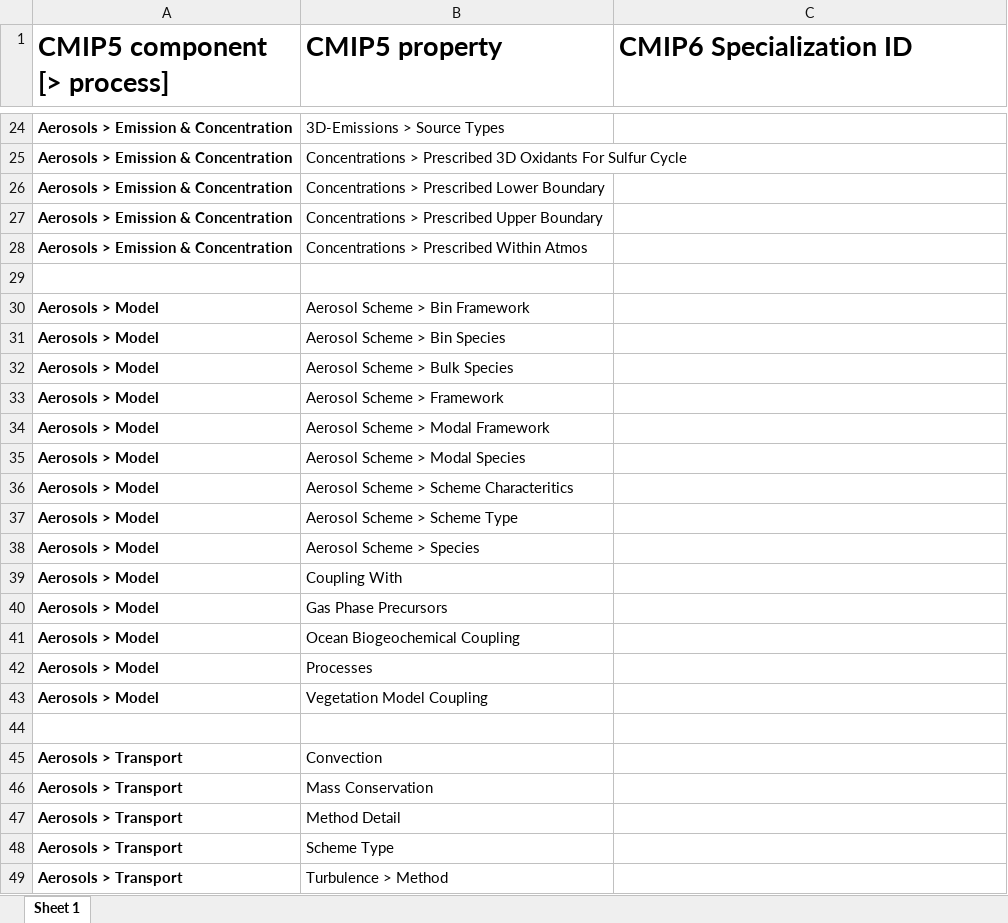
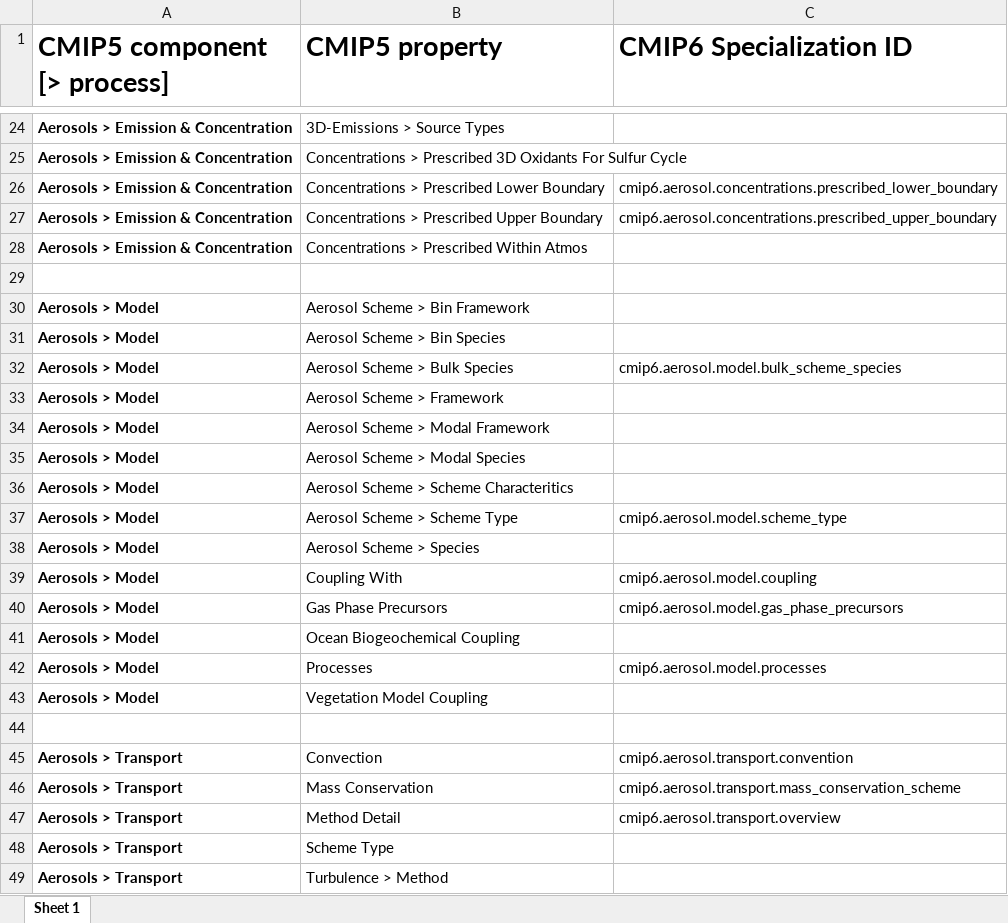
Before and after one commit to ES-DOC/cmip6-specializations-aerosol, an Excel workbook: mappings/aerosol-cmip5-to-cmip6-mappings.xlsx, sheet Sheet 1, drawn as a sheet; only a part is shown, gaps mark what is left out; values as stored, in another font and other column widths than the file's, no borders; the diff covers the shown part only; the diff names each change by its address in the sheet, - before the commit and + after, or states it on an @@ line.

Commit message:
CMIP5 mappings and typo in concentrations.py

```diff
--- a/mappings/aerosol-cmip5-to-cmip6-mappings.xlsx (sheet Sheet 1)
+++ b/mappings/aerosol-cmip5-to-cmip6-mappings.xlsx (sheet Sheet 1)
-C26 (CMIP6 Specialization ID): (empty)
+C26 (CMIP6 Specialization ID): cmip6.aerosol.concentrations.prescribed_lower_boundary
-C27 (CMIP6 Specialization ID): (empty)
+C27 (CMIP6 Specialization ID): cmip6.aerosol.concentrations.prescribed_upper_boundary
-C32 (CMIP6 Specialization ID): (empty)
+C32 (CMIP6 Specialization ID): cmip6.aerosol.model.bulk_scheme_species
-C37 (CMIP6 Specialization ID): (empty)
+C37 (CMIP6 Specialization ID): cmip6.aerosol.model.scheme_type
-C39 (CMIP6 Specialization ID): (empty)
+C39 (CMIP6 Specialization ID): cmip6.aerosol.model.coupling
-C40 (CMIP6 Specialization ID): (empty)
+C40 (CMIP6 Specialization ID): cmip6.aerosol.model.gas_phase_precursors
-C42 (CMIP6 Specialization ID): (empty)
+C42 (CMIP6 Specialization ID): cmip6.aerosol.model.processes
-C45 (CMIP6 Specialization ID): (empty)
+C45 (CMIP6 Specialization ID): cmip6.aerosol.transport.convention
-C46 (CMIP6 Specialization ID): (empty)
+C46 (CMIP6 Specialization ID): cmip6.aerosol.transport.mass_conservation_scheme
-C47 (CMIP6 Specialization ID): (empty)
+C47 (CMIP6 Specialization ID): cmip6.aerosol.transport.overview
```
Also changed, not shown: 6 edited cells elsewhere in this sheet, 1 other file.
